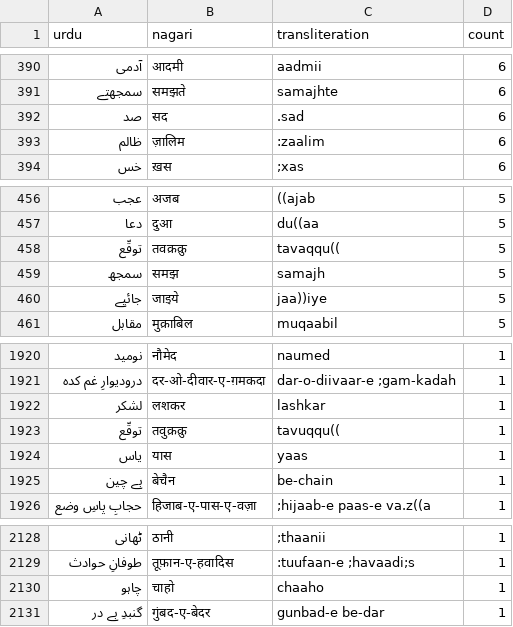
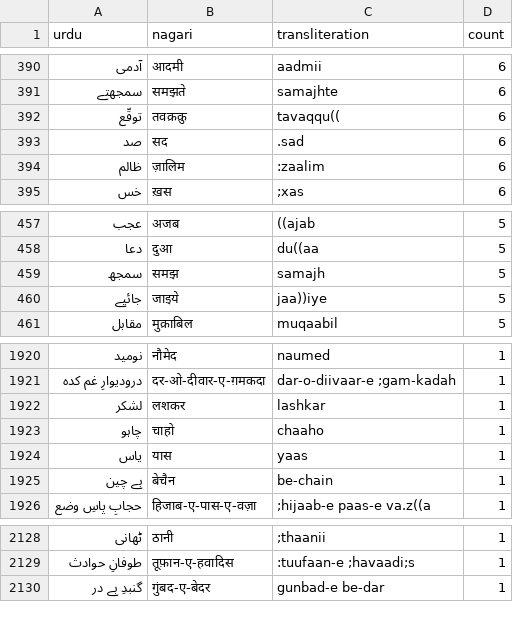
Before and after one commit to taimoorshahid/ghalib-concordance, a CSV file: output/statistics/izafatastokens-freq-hiur.csv, drawn as a sheet; only a part is shown, gaps mark what is left out.

```diff
--- a/output/statistics/izafatastokens-freq-hiur.csv
+++ b/output/statistics/izafatastokens-freq-hiur.csv
@@ -391,2 +391,3 @@ urdu,nagari,transliteration,count
 سمجھتے,समझते,samajhte,6
+توقّع,तवक़क़ु,tavaqqu((,6
 صد,सद,.sad,6
@@ -457,3 +458,2 @@ urdu,nagari,transliteration,count
 دعا,दुआ,du((aa,5
-توقّع,तवक़क़ु,tavaqqu((,5
 سمجھ,समझ,samajh,5
@@ -1922,3 +1922,3 @@ urdu,nagari,transliteration,count
 لشکر,लशकर,lashkar,1
-توقّع,तवुक़क़ु,tavuqqu((,1
+چاہو,चाहो,chaaho,1
 یاس,यास,yaas,1
@@ -2129,3 +2129,2 @@ urdu,nagari,transliteration,count
 طوفانِ حوادث,तूफ़ान‐ए‐हवादिस,:tuufaan-e ;havaadi;s,1
-چاہو,चाहो,chaaho,1
 گنبدِ بے در,गुंबद‐ए‐बेदर,gunbad-e be-dar,1
```
Also changed, not shown: output/conc_details.csv, output/statistics/izafatastokens-freq-ur.csv, 9 other files.
